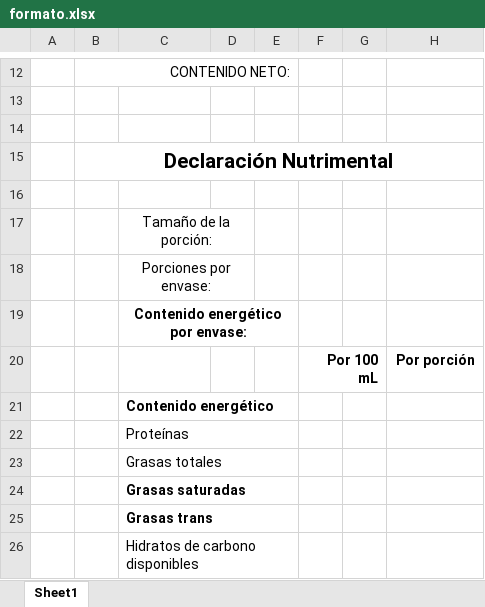
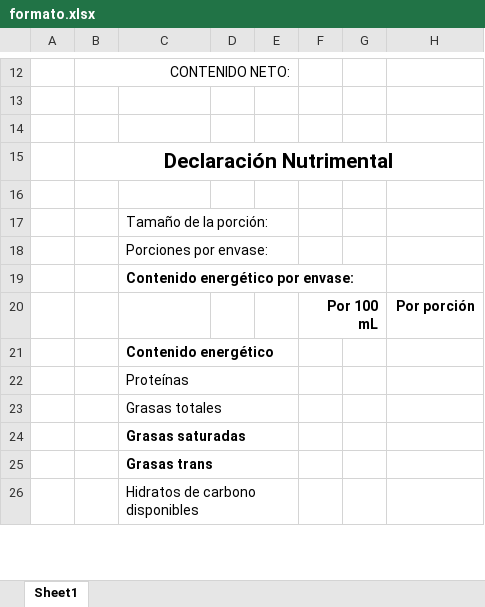
Before and after one commit to andresgarciloski/UANL---LABORATORIO-DE-ALIMENTOS-MEDICAMENTOS-Y-TOXICOLOGIA, an Excel workbook: formato.xlsx, sheet Sheet1, drawn as a sheet; only a part is shown, gaps mark what is left out; values as stored, in another font and other column widths than the file's, no borders; charts and pictures not drawn; the diff names each change by its address in the sheet, - before the commit and + after, or states it on an @@ line.

Commit message:
Add NutrimentalExporter class for exporting nutritional data to Excel and PDF
- Implemented methods for filling Excel templates with nutritional data.
- Added functionality to generate PDF files from Excel using COM.
- Included image handling for warning seals based on nutritional content.
- Integrated user input validation and error handling for file operations.
- Created methods for saving data to a database with detailed descriptions.

```diff
--- a/formato.xlsx (sheet Sheet1)
+++ b/formato.xlsx (sheet Sheet1)
-C17:C19 alignment: center
+C17:C19 alignment: left
-C17:D17 merged
-C18:D18 merged
-C19:E19 merged
```
Also changed, not shown: charts or pictures, 6 other files.
